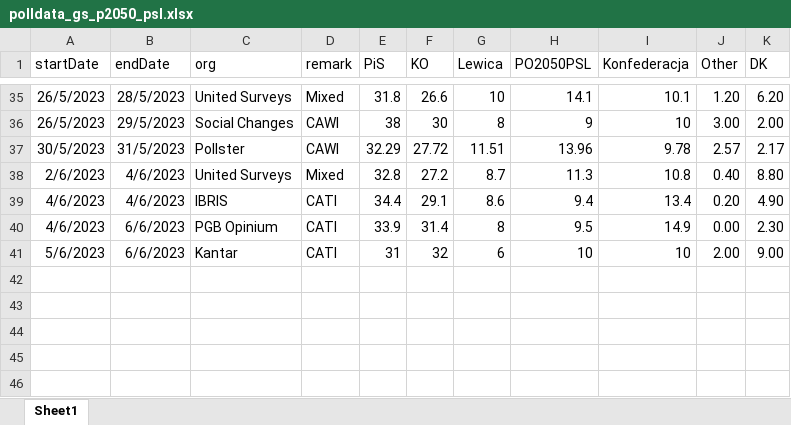
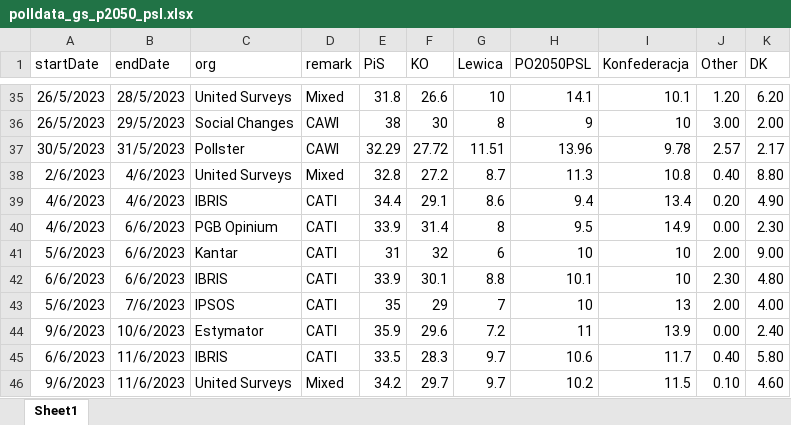
Before and after one commit to BDStanley/pooling-the-poles, an Excel workbook: polldata_gs_p2050_psl.xlsx, sheet Sheet1, drawn as a sheet; only a part is shown, gaps mark what is left out; values as stored, in another font and other column widths than the file's, no borders; charts and pictures not drawn; the diff names each change by its address in the sheet, - before the commit and + after, or states it on an @@ line.

```diff
--- a/polldata_gs_p2050_psl.xlsx (sheet Sheet1)
+++ b/polldata_gs_p2050_psl.xlsx (sheet Sheet1)
+row 42: 6/6/2023 | 6/6/2023 | IBRIS | CATI | 33.9 | 30.1 | 8.8 | 10.1 | 10 | 2.30 | 4.80
+row 43: 5/6/2023 | 7/6/2023 | IPSOS | CATI | 35 | 29 | 7 | 10 | 13 | 2.00 | 4.00
+row 44: 9/6/2023 | 10/6/2023 | Estymator | CATI | 35.9 | 29.6 | 7.2 | 11 | 13.9 | 0.00 | 2.40
+row 45: 6/6/2023 | 11/6/2023 | IBRIS | CATI | 33.5 | 28.3 | 9.7 | 10.6 | 11.7 | 0.40 | 5.80
+row 46: 9/6/2023 | 11/6/2023 | United Surveys | Mixed | 34.2 | 29.7 | 9.7 | 10.2 | 11.5 | 0.10 | 4.60
```
Also changed, not shown: polldata_gs.xlsx, 17 other files.
